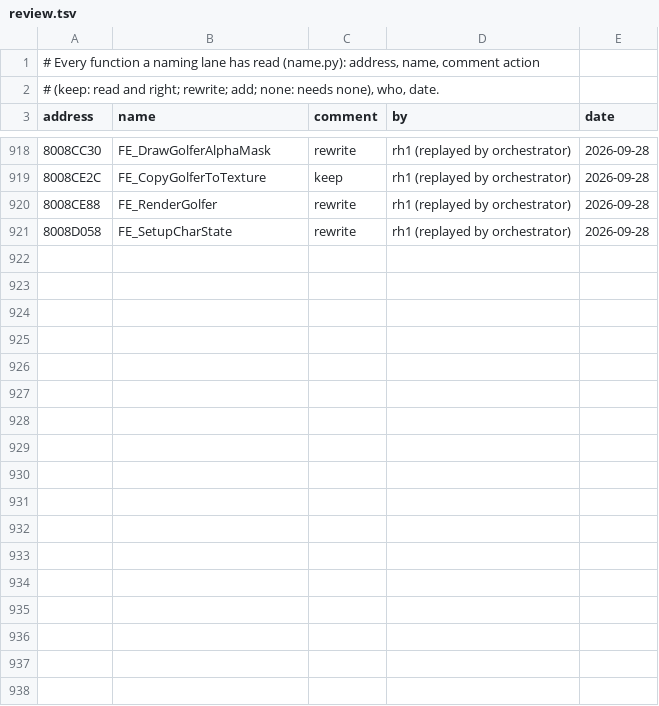
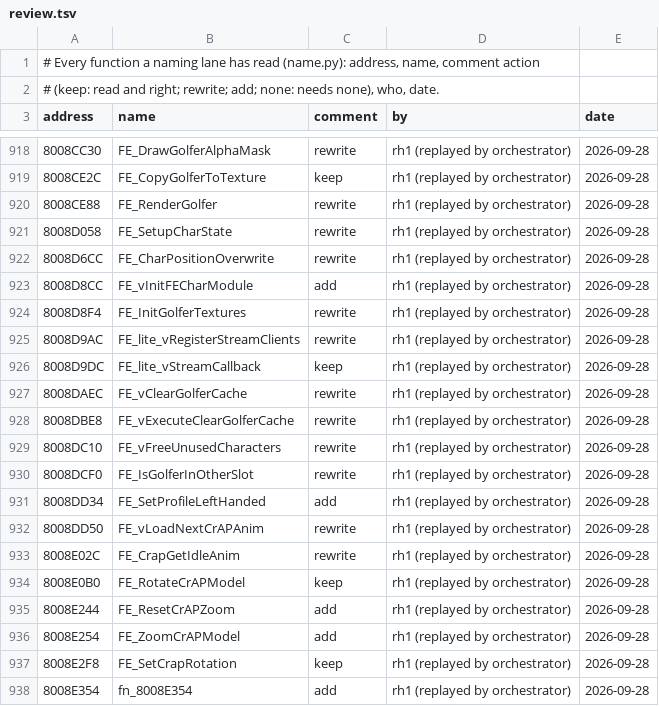
Before and after one commit to mitsevox/tw2004, a TSV file: config/GW4E69/review.tsv, drawn as a sheet; only a part is shown, gaps mark what is left out.

```diff
--- a/config/GW4E69/review.tsv
+++ b/config/GW4E69/review.tsv
@@ -921 +921,18 @@ address	name	comment	by	date
 8008D058	FE_SetupCharState	rewrite	rh1 (replayed by orchestrator)	2026-09-28
+8008D6CC	FE_CharPositionOverwrite	rewrite	rh1 (replayed by orchestrator)	2026-09-28
+8008D8CC	FE_vInitFECharModule	add	rh1 (replayed by orchestrator)	2026-09-28
+8008D8F4	FE_InitGolferTextures	rewrite	rh1 (replayed by orchestrator)	2026-09-28
+8008D9AC	FE_lite_vRegisterStreamClients	rewrite	rh1 (replayed by orchestrator)	2026-09-28
+8008D9DC	FE_lite_vStreamCallback	keep	rh1 (replayed by orchestrator)	2026-09-28
+8008DAEC	FE_vClearGolferCache	rewrite	rh1 (replayed by orchestrator)	2026-09-28
+8008DBE8	FE_vExecuteClearGolferCache	rewrite	rh1 (replayed by orchestrator)	2026-09-28
+8008DC10	FE_vFreeUnusedCharacters	rewrite	rh1 (replayed by orchestrator)	2026-09-28
+8008DCF0	FE_IsGolferInOtherSlot	rewrite	rh1 (replayed by orchestrator)	2026-09-28
+8008DD34	FE_SetProfileLeftHanded	add	rh1 (replayed by orchestrator)	2026-09-28
+8008DD50	FE_vLoadNextCrAPAnim	rewrite	rh1 (replayed by orchestrator)	2026-09-28
+8008E02C	FE_CrapGetIdleAnim	rewrite	rh1 (replayed by orchestrator)	2026-09-28
+8008E0B0	FE_RotateCrAPModel	keep	rh1 (replayed by orchestrator)	2026-09-28
+8008E244	FE_ResetCrAPZoom	add	rh1 (replayed by orchestrator)	2026-09-28
+8008E254	FE_ZoomCrAPModel	add	rh1 (replayed by orchestrator)	2026-09-28
+8008E2F8	FE_SetCrapRotation	keep	rh1 (replayed by orchestrator)	2026-09-28
+8008E354	fn_8008E354	add	rh1 (replayed by orchestrator)	2026-09-28
```
Also changed, not shown: 14 other files.
